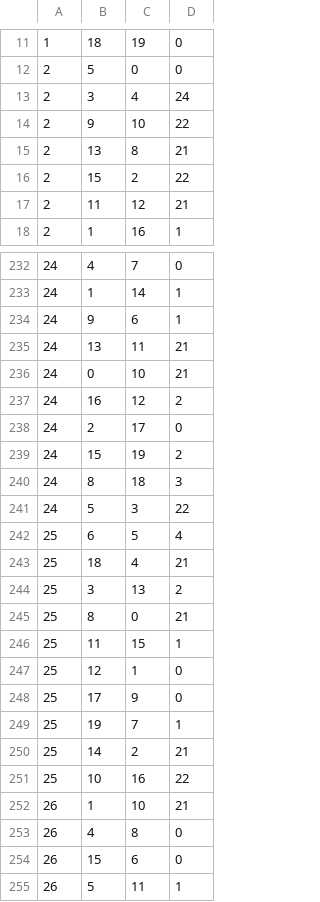
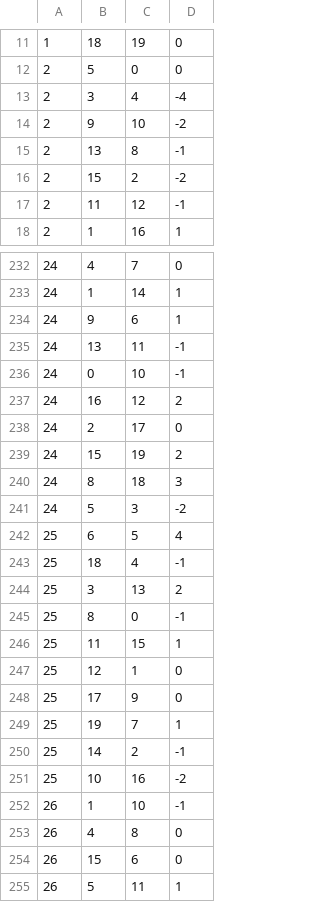
Before and after one commit to silviodonato/personal, a CSV file: data.csv, drawn as a sheet; only a part is shown, gaps mark what is left out; the diff covers the shown part only.

```diff
--- a/data.csv
+++ b/data.csv
@@ -12,7 +12,7 @@
 2,5,0,0
-2,3,4,24
-2,9,10,22
-2,13,8,21
-2,15,2,22
-2,11,12,21
+2,3,4,-4
+2,9,10,-2
+2,13,8,-1
+2,15,2,-2
+2,11,12,-1
 2,1,16,1
@@ -234,4 +234,4 @@
 24,9,6,1
-24,13,11,21
-24,0,10,21
+24,13,11,-1
+24,0,10,-1
 24,16,12,2
@@ -240,7 +240,7 @@
 24,8,18,3
-24,5,3,22
+24,5,3,-2
 25,6,5,4
-25,18,4,21
+25,18,4,-1
 25,3,13,2
-25,8,0,21
+25,8,0,-1
 25,11,15,1
@@ -249,5 +249,5 @@
 25,19,7,1
-25,14,2,21
-25,10,16,22
-26,1,10,21
+25,14,2,-1
+25,10,16,-2
+26,1,10,-1
 26,4,8,0
```
Also changed, not shown: 73 edited cells elsewhere in this file, 1 other file.
